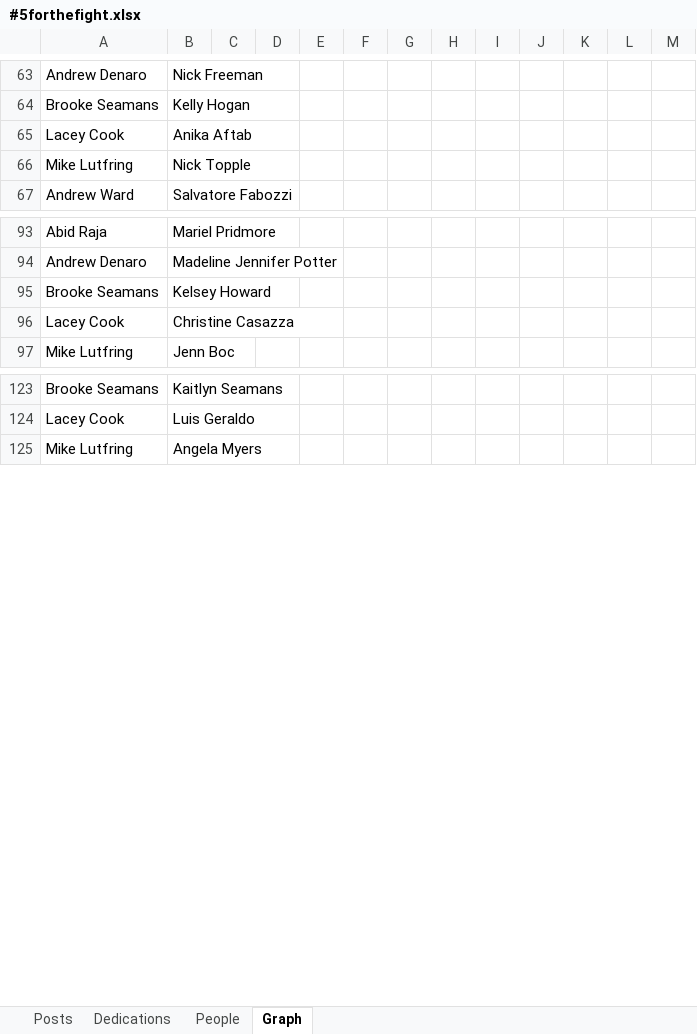
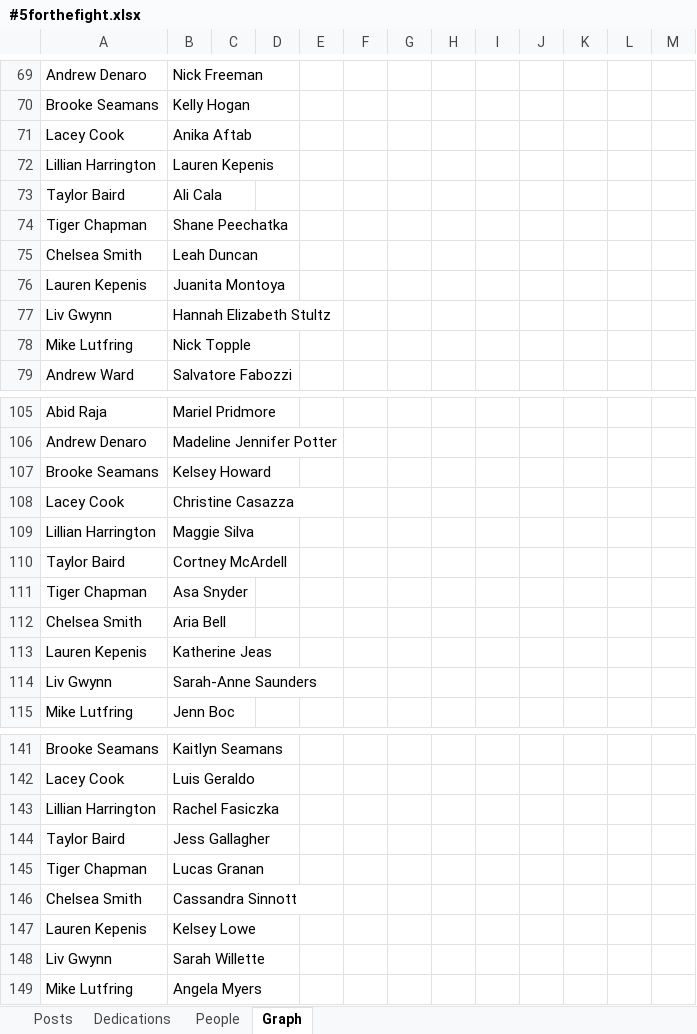
Before and after one commit to ACMerriman/fftf_graph, an Excel workbook: data/#5forthefight.xlsx, sheet Graph, drawn as a sheet; only a part is shown, gaps mark what is left out; values as stored, in another font and other column widths than the file's, no borders; charts and pictures not drawn; the diff covers the shown part only; the diff names each change by its address in the sheet, - before the commit and + after, or states it on an @@ line.

```diff
--- a/data/#5forthefight.xlsx (sheet Graph)
+++ b/data/#5forthefight.xlsx (sheet Graph)
+row 72: Lillian Harrington | Lauren Kepenis
+row 73: Taylor Baird | Ali Cala
+row 74: Tiger Chapman | Shane Peechatka
+row 75: Chelsea Smith | Leah Duncan
+row 76: Lauren Kepenis | Juanita Montoya
+row 77: Liv Gwynn | Hannah Elizabeth Stultz
+row 109: Lillian Harrington | Maggie Silva
+row 110: Taylor Baird | Cortney McArdell
+row 111: Tiger Chapman | Asa Snyder
+row 112: Chelsea Smith | Aria Bell
+row 113: Lauren Kepenis | Katherine Jeas
+row 114: Liv Gwynn | Sarah-Anne Saunders
+row 143: Lillian Harrington | Rachel Fasiczka
+row 144: Taylor Baird | Jess Gallagher
+row 145: Tiger Chapman | Lucas Granan
+row 146: Chelsea Smith | Cassandra Sinnott
+row 147: Lauren Kepenis | Kelsey Lowe
+row 148: Liv Gwynn | Sarah Willette
```
Also changed, not shown: 11 added rows and 26 edited cells elsewhere in this sheet, sheet People, sheet Posts, sheet Dedications, formulas that keep their value, 5 other files.
